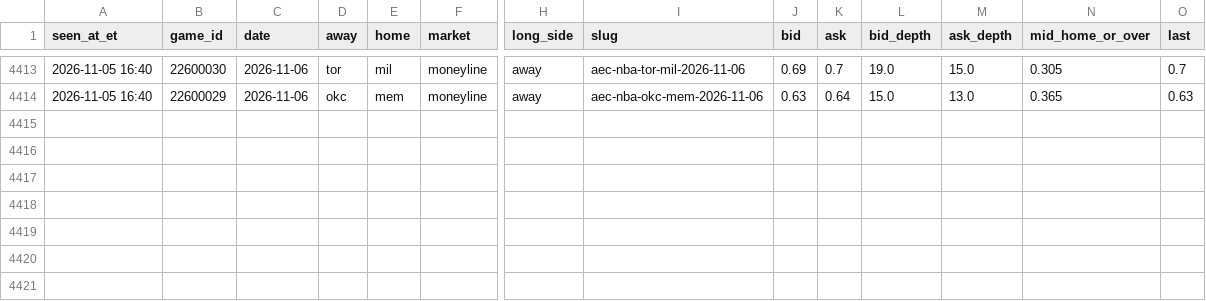
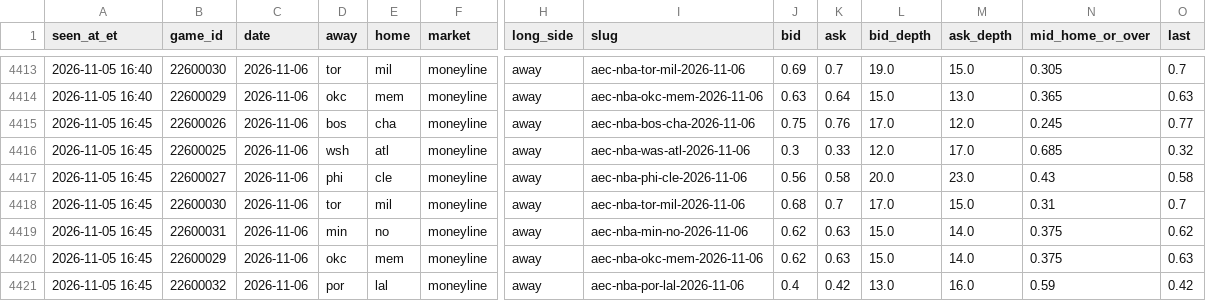
Before and after one commit to JeffreyD24/nba-mixed-model, a CSV file: research/polymarket/2026-11-06.csv, drawn as a sheet; only a part is shown, gaps mark what is left out; rows hold the shown columns only; the diff names each change by its address in the sheet, - before the commit and + after, or states it on an @@ line.

```diff
--- a/research/polymarket/2026-11-06.csv
+++ b/research/polymarket/2026-11-06.csv
+row 4415: 2026-11-05 16:45 | 22600026 | 2026-11-06 | bos | cha | moneyline | away | aec-nba-bos-cha-2026-11-06 | 0.75 | 0.76 | 17.0 | 12.0 | 0.245 | 0.77
+row 4416: 2026-11-05 16:45 | 22600025 | 2026-11-06 | wsh | atl | moneyline | away | aec-nba-was-atl-2026-11-06 | 0.3 | 0.33 | 12.0 | 17.0 | 0.685 | 0.32
+row 4417: 2026-11-05 16:45 | 22600027 | 2026-11-06 | phi | cle | moneyline | away | aec-nba-phi-cle-2026-11-06 | 0.56 | 0.58 | 20.0 | 23.0 | 0.43 | 0.58
+row 4418: 2026-11-05 16:45 | 22600030 | 2026-11-06 | tor | mil | moneyline | away | aec-nba-tor-mil-2026-11-06 | 0.68 | 0.7 | 17.0 | 15.0 | 0.31 | 0.7
+row 4419: 2026-11-05 16:45 | 22600031 | 2026-11-06 | min | no | moneyline | away | aec-nba-min-no-2026-11-06 | 0.62 | 0.63 | 15.0 | 14.0 | 0.375 | 0.62
+row 4420: 2026-11-05 16:45 | 22600029 | 2026-11-06 | okc | mem | moneyline | away | aec-nba-okc-mem-2026-11-06 | 0.62 | 0.63 | 15.0 | 14.0 | 0.375 | 0.63
+row 4421: 2026-11-05 16:45 | 22600032 | 2026-11-06 | por | lal | moneyline | away | aec-nba-por-lal-2026-11-06 | 0.4 | 0.42 | 13.0 | 16.0 | 0.59 | 0.42
```
Also changed, not shown: research/polymarket/2026-11-07.csv, research/polymarket/book_2026-11-07.csv, 26 other files.
